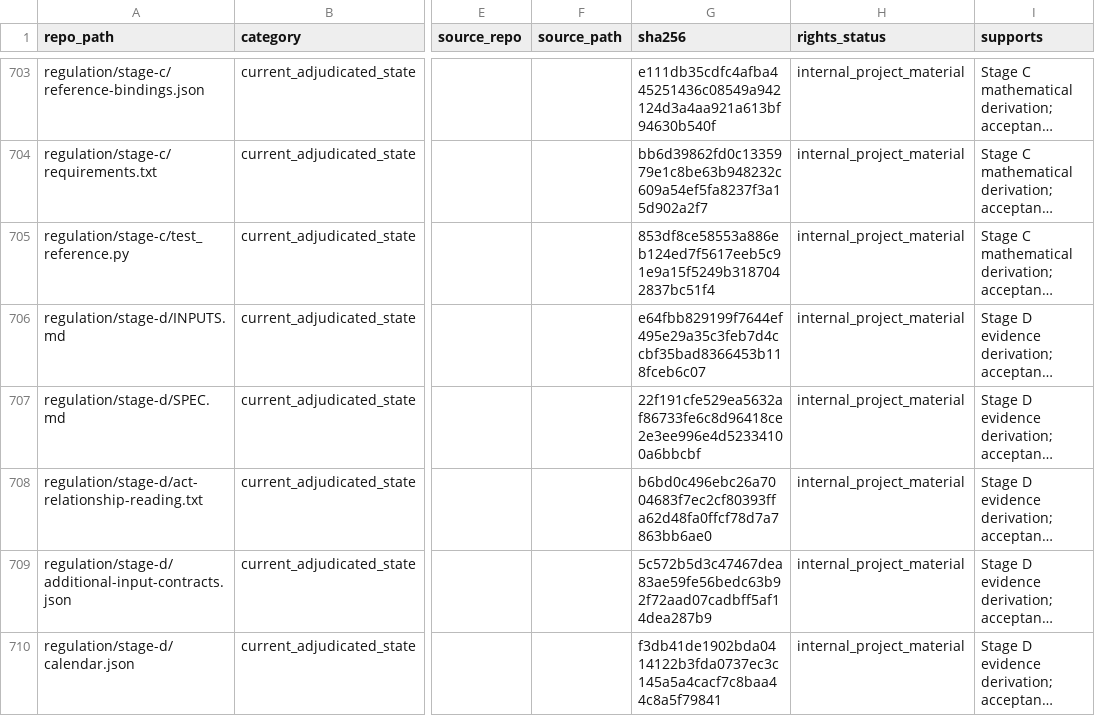
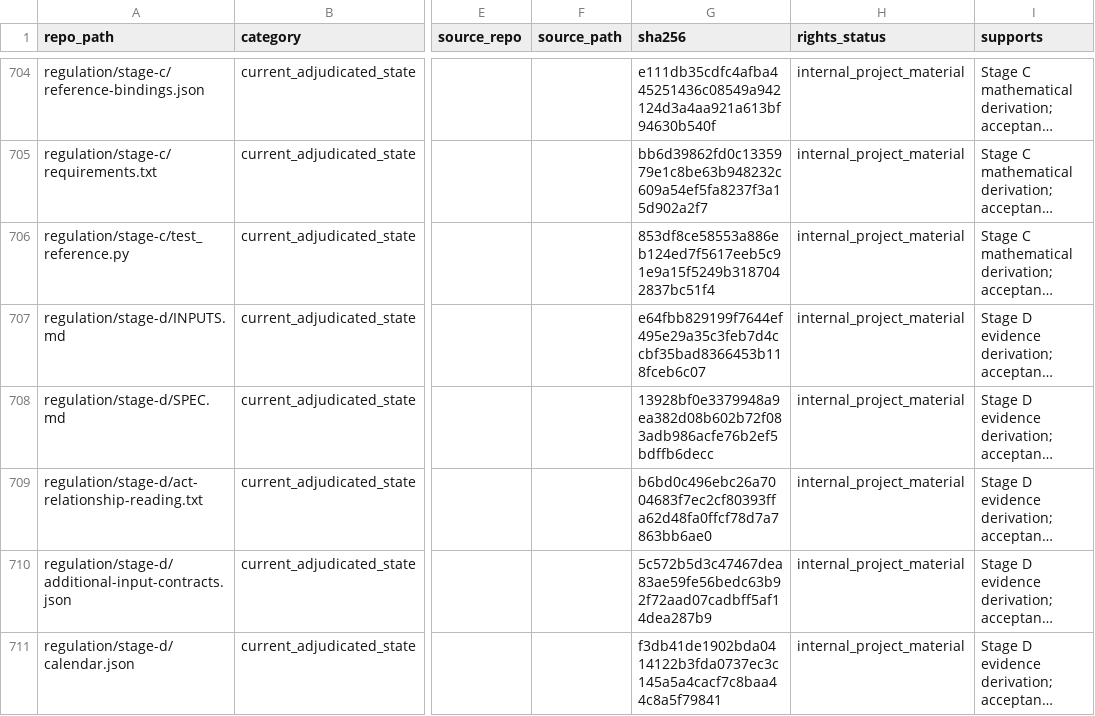
Before and after one commit to owassmer/CORDON, a CSV file: corpus/CATALOG.csv, drawn as a sheet; only a part is shown, gaps mark what is left out; long unchanged cells end in …; addresses are those after the commit; the diff covers the shown part only; the diff names each change by its address in the sheet, - before the commit and + after, or states it on an @@ line.

```diff
--- a/corpus/CATALOG.csv
+++ b/corpus/CATALOG.csv
-G708 (sha256): 22f191cfe529ea5632af86733fe6c8d96418ce2e3ee996e4d52334100a6bbcbf
+G708 (sha256): 13928bf0e3379948a9ea382d08b602b72f083adb986acfe76b2ef5bdffb6decc
```
Also changed, not shown: 2 added rows and 6 edited cells elsewhere in this file, 9 other files.
